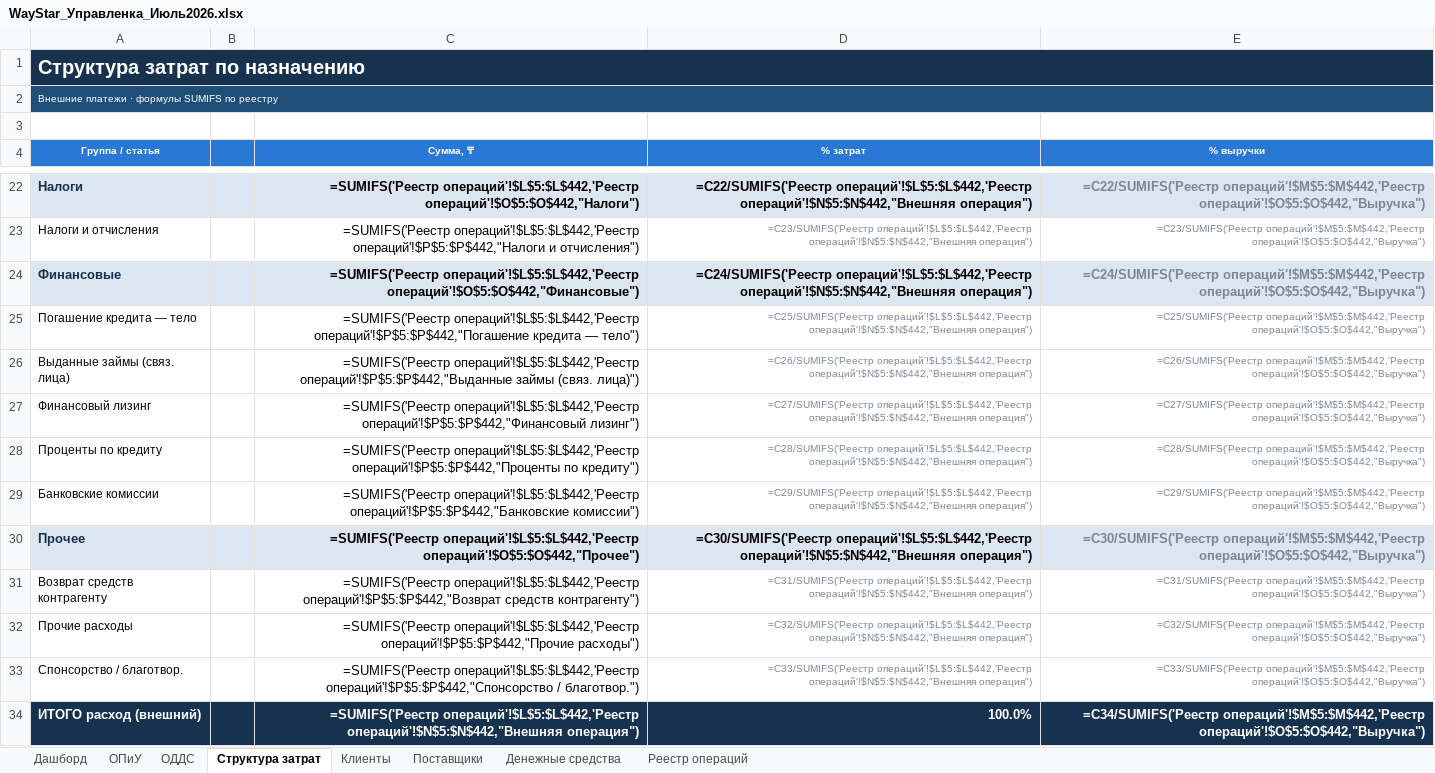
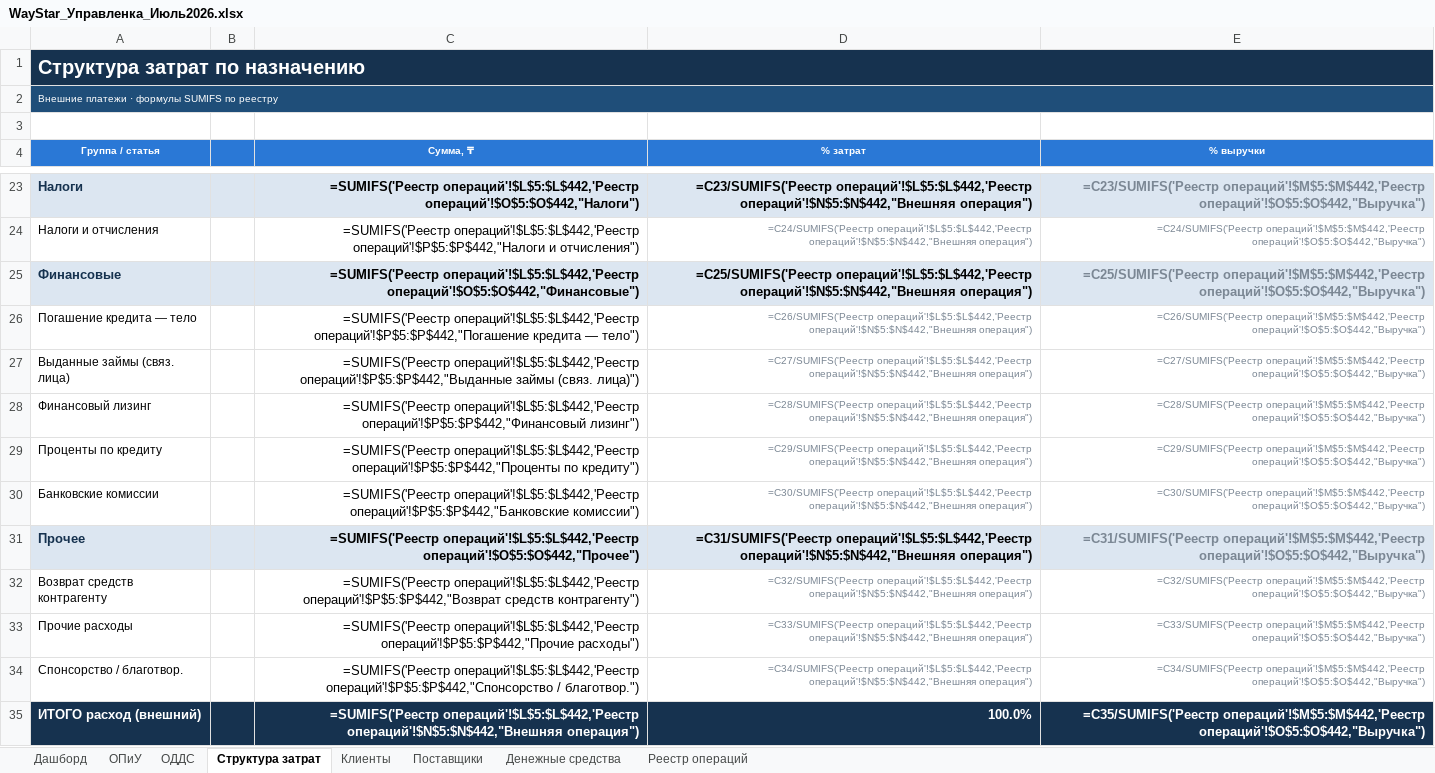
Before and after one commit to aoobakirov/board-presentation, an Excel workbook: waystar-management-report/WayStar_Управленка_Июль2026.xlsx, sheet Структура затрат, drawn as a sheet; only a part is shown, gaps mark what is left out; values as stored, in another font and other column widths than the file's, no borders; formulas without a stored value are shown as written; addresses are those after the commit; the diff covers the shown part only; the diff names each change by its address in the sheet, - before the commit and + after, or states it on an @@ line.

```diff
--- a/waystar-management-report/WayStar_Управленка_Июль2026.xlsx (sheet Структура затрат)
+++ b/waystar-management-report/WayStar_Управленка_Июль2026.xlsx (sheet Структура затрат)
-D23 (% затрат): =C22/SUMIFS('Реестр операций'!$L$5:$L$442,'Реестр операций'!$N$5:$N$442,"Внешняя…
+D23 (% затрат): =C23/SUMIFS('Реестр операций'!$L$5:$L$442,'Реестр операций'!$N$5:$N$442,"Внешняя…
-E23 (% выручки): =C22/SUMIFS('Реестр операций'!$M$5:$M$442,'Реестр операций'!$O$5:$O$442,"Выручка")
+E23 (% выручки): =C23/SUMIFS('Реестр операций'!$M$5:$M$442,'Реестр операций'!$O$5:$O$442,"Выручка")
-D24 (% затрат): =C23/SUMIFS('Реестр операций'!$L$5:$L$442,'Реестр операций'!$N$5:$N$442,"Внешняя…
+D24 (% затрат): =C24/SUMIFS('Реестр операций'!$L$5:$L$442,'Реестр операций'!$N$5:$N$442,"Внешняя…
-E24 (% выручки): =C23/SUMIFS('Реестр операций'!$M$5:$M$442,'Реестр операций'!$O$5:$O$442,"Выручка")
+E24 (% выручки): =C24/SUMIFS('Реестр операций'!$M$5:$M$442,'Реестр операций'!$O$5:$O$442,"Выручка")
-D25 (% затрат): =C24/SUMIFS('Реестр операций'!$L$5:$L$442,'Реестр операций'!$N$5:$N$442,"Внешняя…
+D25 (% затрат): =C25/SUMIFS('Реестр операций'!$L$5:$L$442,'Реестр операций'!$N$5:$N$442,"Внешняя…
-E25 (% выручки): =C24/SUMIFS('Реестр операций'!$M$5:$M$442,'Реестр операций'!$O$5:$O$442,"Выручка")
+E25 (% выручки): =C25/SUMIFS('Реестр операций'!$M$5:$M$442,'Реестр операций'!$O$5:$O$442,"Выручка")
-D26 (% затрат): =C25/SUMIFS('Реестр операций'!$L$5:$L$442,'Реестр операций'!$N$5:$N$442,"Внешняя…
+D26 (% затрат): =C26/SUMIFS('Реестр операций'!$L$5:$L$442,'Реестр операций'!$N$5:$N$442,"Внешняя…
-E26 (% выручки): =C25/SUMIFS('Реестр операций'!$M$5:$M$442,'Реестр операций'!$O$5:$O$442,"Выручка")
+E26 (% выручки): =C26/SUMIFS('Реестр операций'!$M$5:$M$442,'Реестр операций'!$O$5:$O$442,"Выручка")
-D27 (% затрат): =C26/SUMIFS('Реестр операций'!$L$5:$L$442,'Реестр операций'!$N$5:$N$442,"Внешняя…
+D27 (% затрат): =C27/SUMIFS('Реестр операций'!$L$5:$L$442,'Реестр операций'!$N$5:$N$442,"Внешняя…
-E27 (% выручки): =C26/SUMIFS('Реестр операций'!$M$5:$M$442,'Реестр операций'!$O$5:$O$442,"Выручка")
+E27 (% выручки): =C27/SUMIFS('Реестр операций'!$M$5:$M$442,'Реестр операций'!$O$5:$O$442,"Выручка")
-D28 (% затрат): =C27/SUMIFS('Реестр операций'!$L$5:$L$442,'Реестр операций'!$N$5:$N$442,"Внешняя…
+D28 (% затрат): =C28/SUMIFS('Реестр операций'!$L$5:$L$442,'Реестр операций'!$N$5:$N$442,"Внешняя…
-E28 (% выручки): =C27/SUMIFS('Реестр операций'!$M$5:$M$442,'Реестр операций'!$O$5:$O$442,"Выручка")
+E28 (% выручки): =C28/SUMIFS('Реестр операций'!$M$5:$M$442,'Реестр операций'!$O$5:$O$442,"Выручка")
-D29 (% затрат): =C28/SUMIFS('Реестр операций'!$L$5:$L$442,'Реестр операций'!$N$5:$N$442,"Внешняя…
+D29 (% затрат): =C29/SUMIFS('Реестр операций'!$L$5:$L$442,'Реестр операций'!$N$5:$N$442,"Внешняя…
-E29 (% выручки): =C28/SUMIFS('Реестр операций'!$M$5:$M$442,'Реестр операций'!$O$5:$O$442,"Выручка")
+E29 (% выручки): =C29/SUMIFS('Реестр операций'!$M$5:$M$442,'Реестр операций'!$O$5:$O$442,"Выручка")
-D30 (% затрат): =C29/SUMIFS('Реестр операций'!$L$5:$L$442,'Реестр операций'!$N$5:$N$442,"Внешняя…
+D30 (% затрат): =C30/SUMIFS('Реестр операций'!$L$5:$L$442,'Реестр операций'!$N$5:$N$442,"Внешняя…
-E30 (% выручки): =C29/SUMIFS('Реестр операций'!$M$5:$M$442,'Реестр операций'!$O$5:$O$442,"Выручка")
+E30 (% выручки): =C30/SUMIFS('Реестр операций'!$M$5:$M$442,'Реестр операций'!$O$5:$O$442,"Выручка")
-D31 (% затрат): =C30/SUMIFS('Реестр операций'!$L$5:$L$442,'Реестр операций'!$N$5:$N$442,"Внешняя…
+D31 (% затрат): =C31/SUMIFS('Реестр операций'!$L$5:$L$442,'Реестр операций'!$N$5:$N$442,"Внешняя…
-E31 (% выручки): =C30/SUMIFS('Реестр операций'!$M$5:$M$442,'Реестр операций'!$O$5:$O$442,"Выручка")
+E31 (% выручки): =C31/SUMIFS('Реестр операций'!$M$5:$M$442,'Реестр операций'!$O$5:$O$442,"Выручка")
-D32 (% затрат): =C31/SUMIFS('Реестр операций'!$L$5:$L$442,'Реестр операций'!$N$5:$N$442,"Внешняя…
+D32 (% затрат): =C32/SUMIFS('Реестр операций'!$L$5:$L$442,'Реестр операций'!$N$5:$N$442,"Внешняя…
-E32 (% выручки): =C31/SUMIFS('Реестр операций'!$M$5:$M$442,'Реестр операций'!$O$5:$O$442,"Выручка")
+E32 (% выручки): =C32/SUMIFS('Реестр операций'!$M$5:$M$442,'Реестр операций'!$O$5:$O$442,"Выручка")
-D33 (% затрат): =C32/SUMIFS('Реестр операций'!$L$5:$L$442,'Реестр операций'!$N$5:$N$442,"Внешняя…
+D33 (% затрат): =C33/SUMIFS('Реестр операций'!$L$5:$L$442,'Реестр операций'!$N$5:$N$442,"Внешняя…
-E33 (% выручки): =C32/SUMIFS('Реестр операций'!$M$5:$M$442,'Реестр операций'!$O$5:$O$442,"Выручка")
+E33 (% выручки): =C33/SUMIFS('Реестр операций'!$M$5:$M$442,'Реестр операций'!$O$5:$O$442,"Выручка")
-D34 (% затрат): =C33/SUMIFS('Реестр операций'!$L$5:$L$442,'Реестр операций'!$N$5:$N$442,"Внешняя…
+D34 (% затрат): =C34/SUMIFS('Реестр операций'!$L$5:$L$442,'Реестр операций'!$N$5:$N$442,"Внешняя…
-E34 (% выручки): =C33/SUMIFS('Реестр операций'!$M$5:$M$442,'Реестр операций'!$O$5:$O$442,"Выручка")
+E34 (% выручки): =C34/SUMIFS('Реестр операций'!$M$5:$M$442,'Реестр операций'!$O$5:$O$442,"Выручка")
-E35 (% выручки): =C34/SUMIFS('Реестр операций'!$M$5:$M$442,'Реестр операций'!$O$5:$O$442,"Выручка")
+E35 (% выручки): =C35/SUMIFS('Реестр операций'!$M$5:$M$442,'Реестр операций'!$O$5:$O$442,"Выручка")
```
Also changed, not shown: 3 added rows, 2 removed rows and 28 edited cells elsewhere in this sheet, sheet Реестр операций, sheet ОПиУ, sheet Поставщики, sheet Дашборд, sheet ОДДС, sheet Клиенты.
